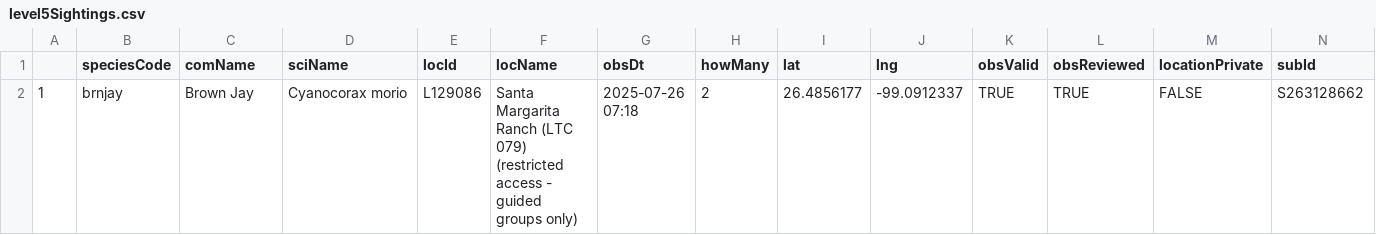
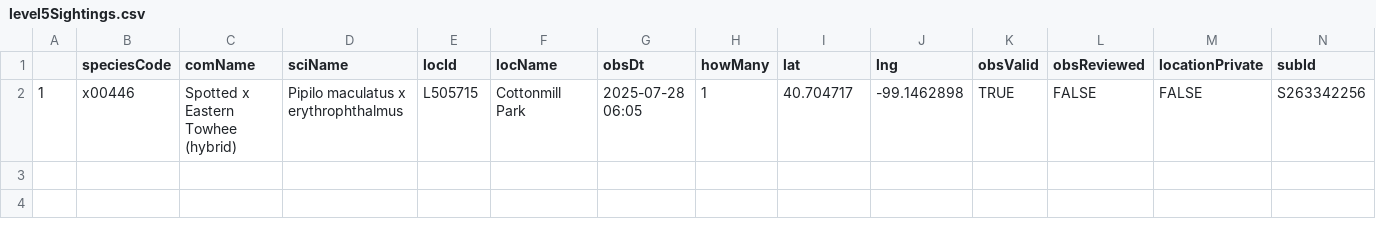
Before and after one commit to jsm425/BirdNerd, a CSV file: BirdSightingLists/level5Sightings.csv, drawn as a sheet.

```diff
--- a/BirdSightingLists/level5Sightings.csv
+++ b/BirdSightingLists/level5Sightings.csv
@@ -1,2 +1,2 @@
 "","speciesCode","comName","sciName","locId","locName","obsDt","howMany","lat","lng","obsValid","obsReviewed","locationPrivate","subId"
-"1","brnjay","Brown Jay","Cyanocorax morio","L129086","Santa Margarita Ranch (LTC 079) (restricted access - guided groups only)","2025-07-26 07:18",2,26.4856177,-99.0912337,TRUE,TRUE,FALSE,"S263128662"
+"1","x00446","Spotted x Eastern Towhee (hybrid)","Pipilo maculatus x erythrophthalmus","L505715","Cottonmill Park","2025-07-28 06:05",1,40.704717,-99.1462898,TRUE,FALSE,FALSE,"S263342256"
```
Also changed, not shown: BirdSightingLists/level3Sightings.csv, BirdSightingLists/level4Sightings.csv, 2 other files.
